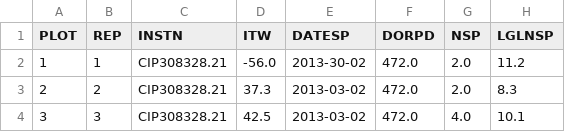
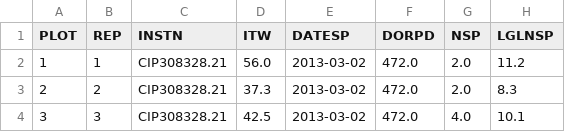
Before and after one commit to c5sire/GTDMS, a CSV file: 2012/res/temp/temp-data.csv, drawn as a sheet; only a part is shown; the diff names each change by its address in the sheet, - before the commit and + after, or states it on an @@ line.

```diff
--- a/2012/res/temp/temp-data.csv
+++ b/2012/res/temp/temp-data.csv
-D2 (ITW): -56.0
+D2 (ITW): 56.0
-E2 (DATESP): 2013-30-02
+E2 (DATESP): 2013-03-02
```
Also changed, not shown: 6 other files.
